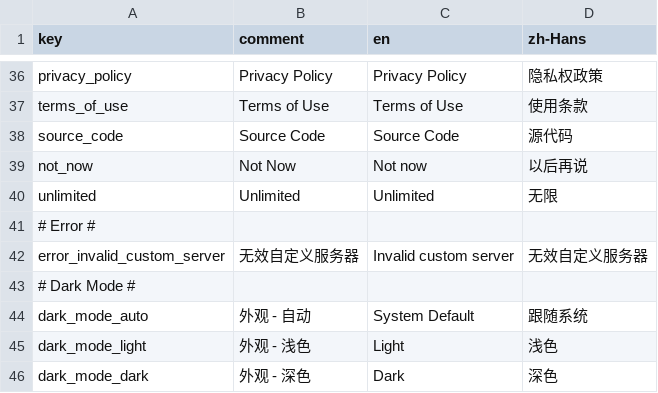
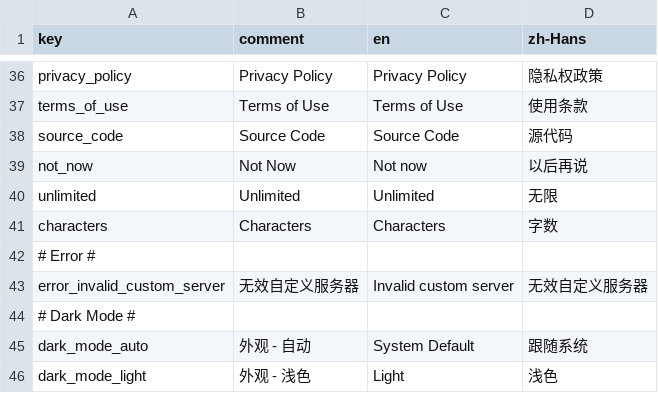
Before and after one commit to duxins/alog, a CSV file: Localizable.csv, drawn as a sheet; only a part is shown, gaps mark what is left out; the shorter side is filled out with more unchanged rows.

Commit message:
Add support for character usage recording

```diff
--- a/Localizable.csv
+++ b/Localizable.csv
@@ -40,2 +40,3 @@
 "unlimited","Unlimited","Unlimited",无限
+"characters","Characters","Characters",字数
 # Error #
```
Also changed, not shown: 8 other files.
